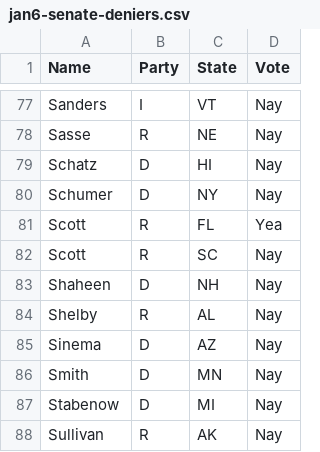
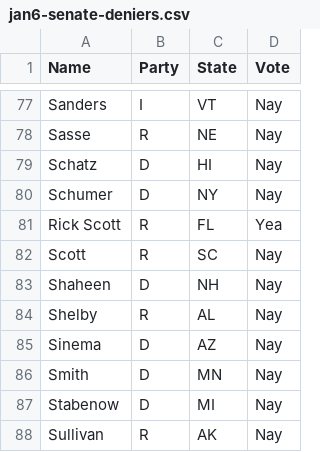
Before and after one commit to jlwhelan28/pac-hunter, a CSV file: jan6-senate-deniers.csv, drawn as a sheet; only a part is shown, gaps mark what is left out.

Commit message:
Too many Scotts

```diff
--- a/jan6-senate-deniers.csv
+++ b/jan6-senate-deniers.csv
@@ -80,3 +80,3 @@ Schatz,D,HI, Nay
 Schumer,D,NY, Nay
-Scott,R,FL, Yea
+Rick Scott,R,FL, Yea
 Scott,R,SC, Nay
```
